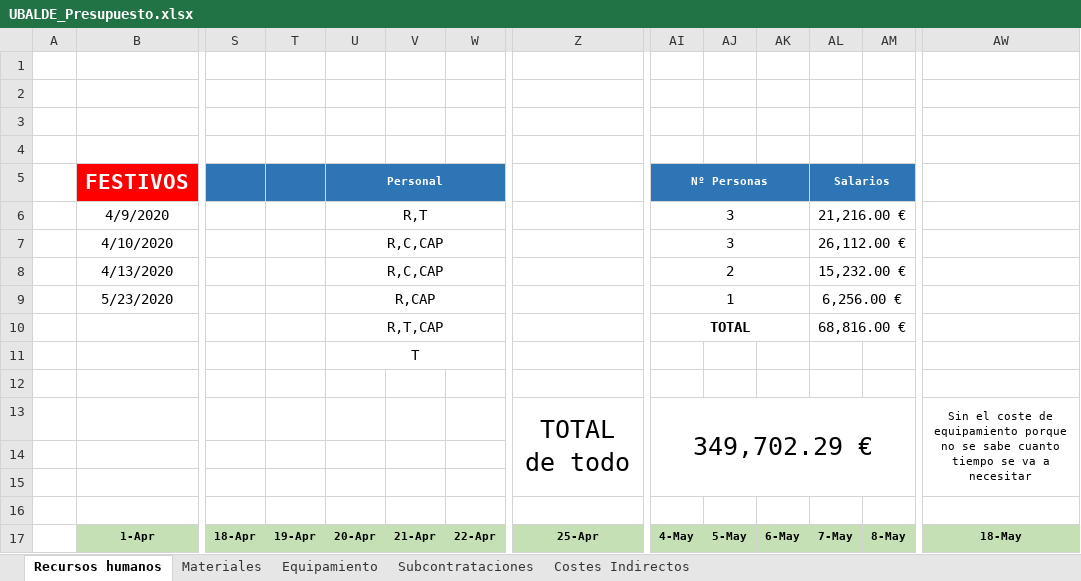
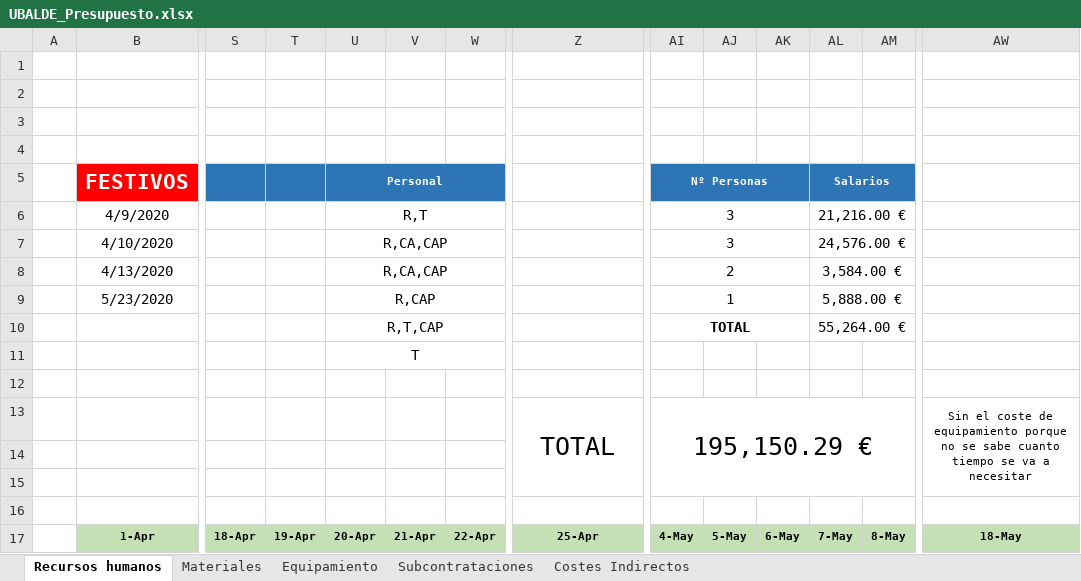
Before and after one commit to Kerjox/2h, an Excel workbook: fol/UBALDE_Presupuesto.xlsx, sheet Recursos humanos, drawn as a sheet; only a part is shown, gaps mark what is left out; values as stored, in another font and other column widths than the file's, no borders; conditional formats not drawn; removed rows and columns are numbered as before the commit, all else as after; rows hold the shown columns only; the diff names each change by its address in the sheet, - before the commit and + after, or states it on an @@ line.

Commit message:
Acabada presentacion y modificado presupuesto

```diff
--- a/fol/UBALDE_Presupuesto.xlsx (sheet Recursos humanos)
+++ b/fol/UBALDE_Presupuesto.xlsx (sheet Recursos humanos)
-U7:U8 (Personal): R,C,CAP
+U7:U8 (Personal): R,CA,CAP
-AL7 (Salarios): 26,112.00 €
+AL7 (Salarios): 24,576.00 €
-AL8 (Salarios): 15,232.00 €
+AL8 (Salarios): 3,584.00 €
-AL9 (Salarios): 6,256.00 €
+AL9 (Salarios): 5,888.00 €
-AL10 (Salarios): 68,816.00 €
+AL10 (Salarios): 55,264.00 €
-row 13:  |  |  |  |  |  |  | TOTAL de todo | 349,702.29 € |  |  |  |  | Sin el coste de equipamiento porque no se sabe cuanto tiempo se va a necesitar
+row 13:  |  |  |  |  |  |  | TOTAL | 195,150.29 € |  |  |  |  | Sin el coste de equipamiento porque no se sabe cuanto tiempo se va a necesitar
```
Also changed, not shown: sheet Materiales, charts or pictures, 1 other file.
